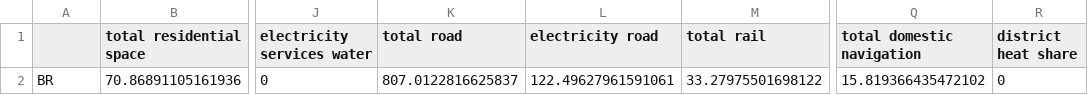
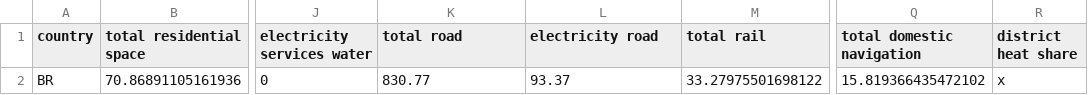
Before and after one commit to hazemakhalek/BRIGHT, a CSV file: demand_data/energy_totals_DE_2040.csv, drawn as a sheet; only a part is shown, gaps mark what is left out; the diff names each change by its address in the sheet, - before the commit and + after, or states it on an @@ line.

```diff
--- a/demand_data/energy_totals_DE_2040.csv
+++ b/demand_data/energy_totals_DE_2040.csv
-A1: (empty)
+A1: country
-K2 (total road): 807.0122816625837
+K2 (total road): 830.77
-L2 (electricity road): 122.49627961591061
+L2 (electricity road): 93.37
-R2 (district heat share): 0
+R2 (district heat share): x
```
Also changed, not shown: demand_data/energy_totals_BI_2030.csv, demand_data/energy_totals_BI_2035.csv, 12 other files.
